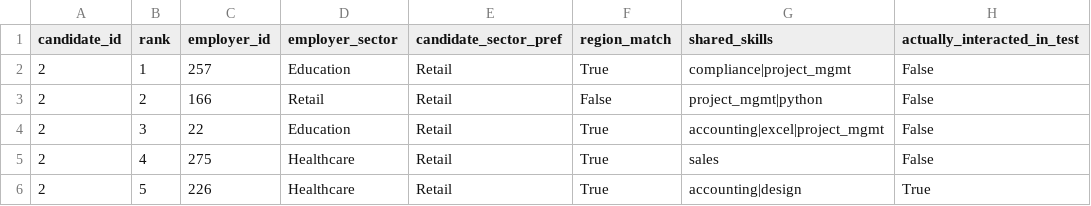
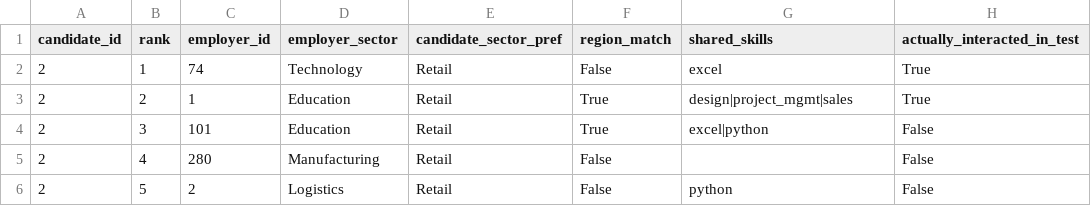
Before and after one commit to Luyolo-Sokatsha/Final-MSP470S-PROJECT, a CSV file: worked_example.csv, drawn as a sheet.

```diff
--- a/worked_example.csv
+++ b/worked_example.csv
@@ -1,6 +1,6 @@
 candidate_id,rank,employer_id,employer_sector,candidate_sector_pref,region_match,shared_skills,actually_interacted_in_test
-2,1,257,Education,Retail,True,compliance|project_mgmt,False
-2,2,166,Retail,Retail,False,project_mgmt|python,False
-2,3,22,Education,Retail,True,accounting|excel|project_mgmt,False
-2,4,275,Healthcare,Retail,True,sales,False
-2,5,226,Healthcare,Retail,True,accounting|design,True
+2,1,74,Technology,Retail,False,excel,True
+2,2,1,Education,Retail,True,design|project_mgmt|sales,True
+2,3,101,Education,Retail,True,excel|python,False
+2,4,280,Manufacturing,Retail,False,,False
+2,5,2,Logistics,Retail,False,python,False
```
Also changed, not shown: hyperparameter_search.csv, logreg_coefficients.csv, 18 other files.
